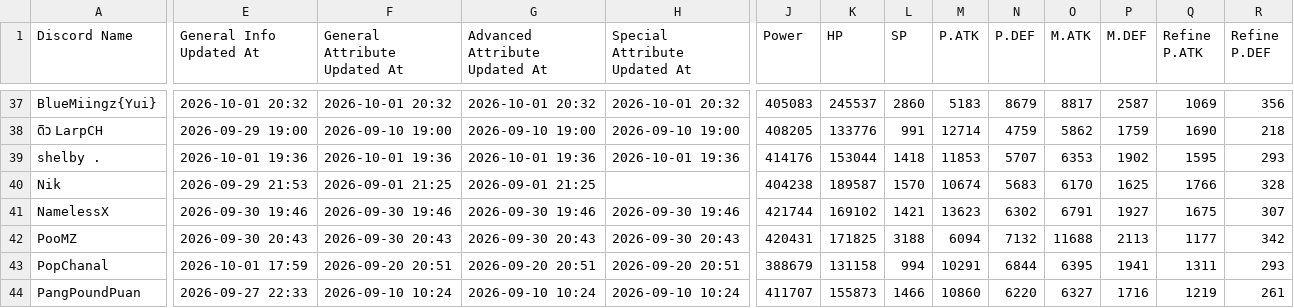
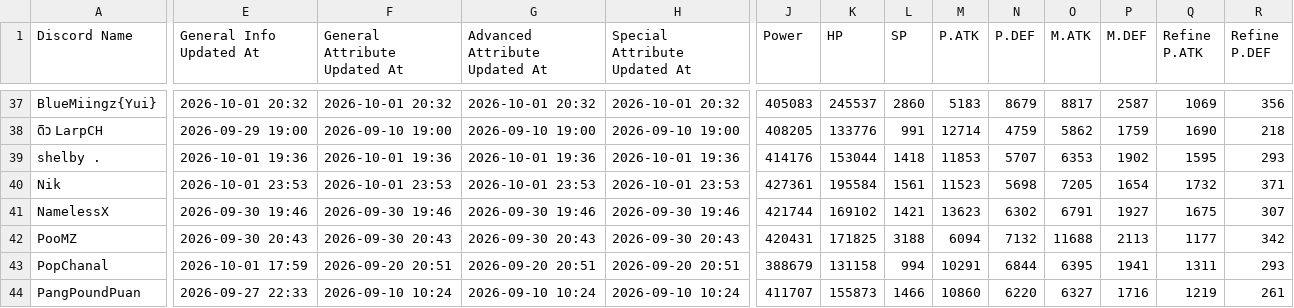
Before and after one commit to shelbyplayro/legendscodex, a CSV file: data.csv, drawn as a sheet; only a part is shown, gaps mark what is left out; the diff covers the shown part only; the diff names each change by its address in the sheet, - before the commit and + after, or states it on an @@ line.

Commit message:
Add files via upload

```diff
--- a/data.csv
+++ b/data.csv
-E40 (General Info Updated At): 2026-09-29 21:53
+E40 (General Info Updated At): 2026-10-01 23:53
-F40 (General Attribute Updated At): 2026-09-01 21:25
+F40 (General Attribute Updated At): 2026-10-01 23:53
-G40 (Advanced Attribute Updated At): 2026-09-01 21:25
+G40 (Advanced Attribute Updated At): 2026-10-01 23:53
-H40 (Special Attribute Updated At): (empty)
+H40 (Special Attribute Updated At): 2026-10-01 23:53
-J40 (Power): 404238
+J40 (Power): 427361
-K40 (HP): 189587
+K40 (HP): 195584
-L40 (SP): 1570
+L40 (SP): 1561
-M40 (P.ATK): 10674
+M40 (P.ATK): 11523
-N40 (P.DEF): 5683
+N40 (P.DEF): 5698
-O40 (M.ATK): 6170
+O40 (M.ATK): 7205
-P40 (M.DEF): 1625
+P40 (M.DEF): 1654
-Q40 (Refine P.ATK): 1766
+Q40 (Refine P.ATK): 1732
-R40 (Refine P.DEF): 328
+R40 (Refine P.DEF): 371
```
Also changed, not shown: 33 edited cells elsewhere in this file.
